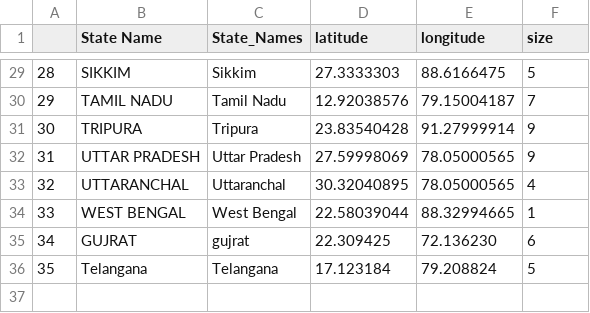
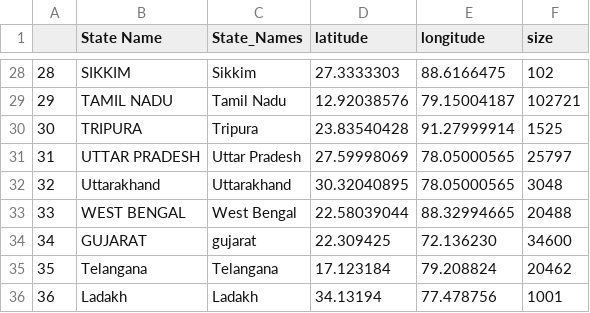
Before and after one commit to leenapatil14/Udacity_Data_Science_Nanodegree_Repo, a CSV file: COVID_India/flask_project/web_app/data/India State Latitude and Longitude.csv, drawn as a sheet; only a part is shown, gaps mark what is left out; the diff covers the shown part only.

Commit message:
Update India State Latitude and Longitude.csv

```diff
--- a/COVID_India/flask_project/web_app/data/India State Latitude and Longitude.csv
+++ b/COVID_India/flask_project/web_app/data/India State Latitude and Longitude.csv
@@ -29,8 +28,9 @@
-28,SIKKIM    ,Sikkim    ,27.3333303,88.6166475,5
-29,TAMIL NADU     ,Tamil Nadu     ,12.92038576,79.15004187,7
-30,TRIPURA    ,Tripura    ,23.83540428,91.27999914,9
-31,UTTAR PRADESH    ,Uttar Pradesh    ,27.59998069,78.05000565,9
-32,UTTARANCHAL    ,Uttaranchal    ,30.32040895,78.05000565,4
-33,WEST BENGAL     ,West Bengal     ,22.58039044,88.32994665,1
-34,GUJRAT,gujrat,22.309425,72.136230,6
-35,Telangana,Telangana,17.123184,	79.208824,5
+28,SIKKIM    ,Sikkim    ,27.3333303,88.6166475,102
+29,TAMIL NADU     ,Tamil Nadu     ,12.92038576,79.15004187,102721
+30,TRIPURA    ,Tripura    ,23.83540428,91.27999914,1525
+31,UTTAR PRADESH    ,Uttar Pradesh    ,27.59998069,78.05000565,25797
+32,Uttarakhand    ,Uttarakhand    ,30.32040895,78.05000565,3048
+33,WEST BENGAL     ,West Bengal     ,22.58039044,88.32994665,20488
+34,GUJARAT,gujarat,22.309425,72.136230,34600
+35,Telangana,Telangana,17.123184,	79.208824,20462
+36, Ladakh,Ladakh,34.13194,77.478756,1001
```
Also changed, not shown: 1 removed row and 30 edited cells elsewhere in this file.
